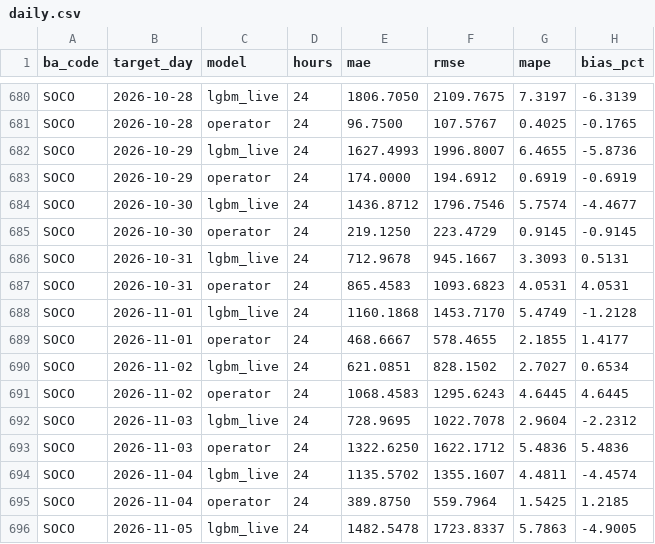
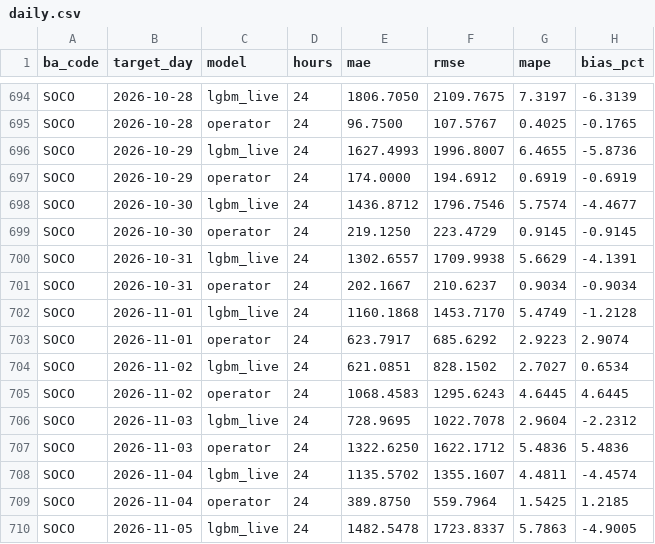
Before and after one commit to Rizzzyyy1/grid-demand-forecasting, a CSV file: scores/daily.csv, drawn as a sheet; only a part is shown, gaps mark what is left out; the diff covers the shown part only.

```diff
--- a/scores/daily.csv
+++ b/scores/daily.csv
@@ -685,6 +699,6 @@ SOCO,2026-10-30,lgbm_live,24,1436.8712,1796.7546,5.7574,-4.4677
 SOCO,2026-10-30,operator,24,219.1250,223.4729,0.9145,-0.9145
-SOCO,2026-10-31,lgbm_live,24,712.9678,945.1667,3.3093,0.5131
-SOCO,2026-10-31,operator,24,865.4583,1093.6823,4.0531,4.0531
+SOCO,2026-10-31,lgbm_live,24,1302.6557,1709.9938,5.6629,-4.1391
+SOCO,2026-10-31,operator,24,202.1667,210.6237,0.9034,-0.9034
 SOCO,2026-11-01,lgbm_live,24,1160.1868,1453.7170,5.4749,-1.2128
-SOCO,2026-11-01,operator,24,468.6667,578.4655,2.1855,1.4177
+SOCO,2026-11-01,operator,24,623.7917,685.6292,2.9223,2.9074
 SOCO,2026-11-02,lgbm_live,24,621.0851,828.1502,2.7027,0.6534
```
Also changed, not shown: 20 added rows elsewhere in this file, scores/leaderboard.csv, 2 other files.
